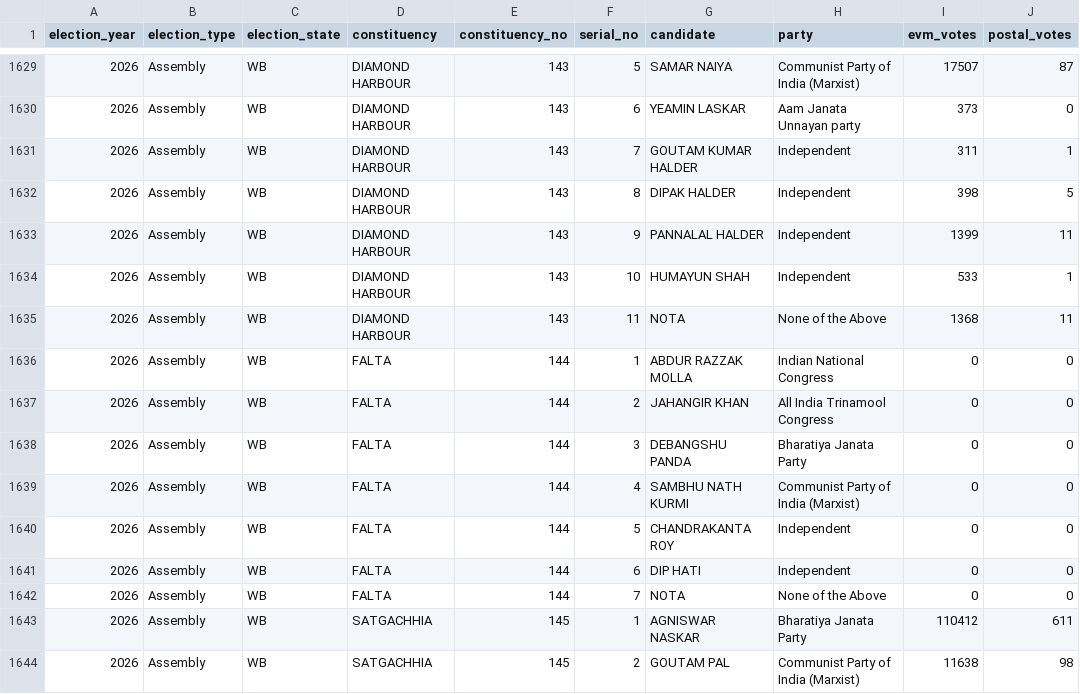
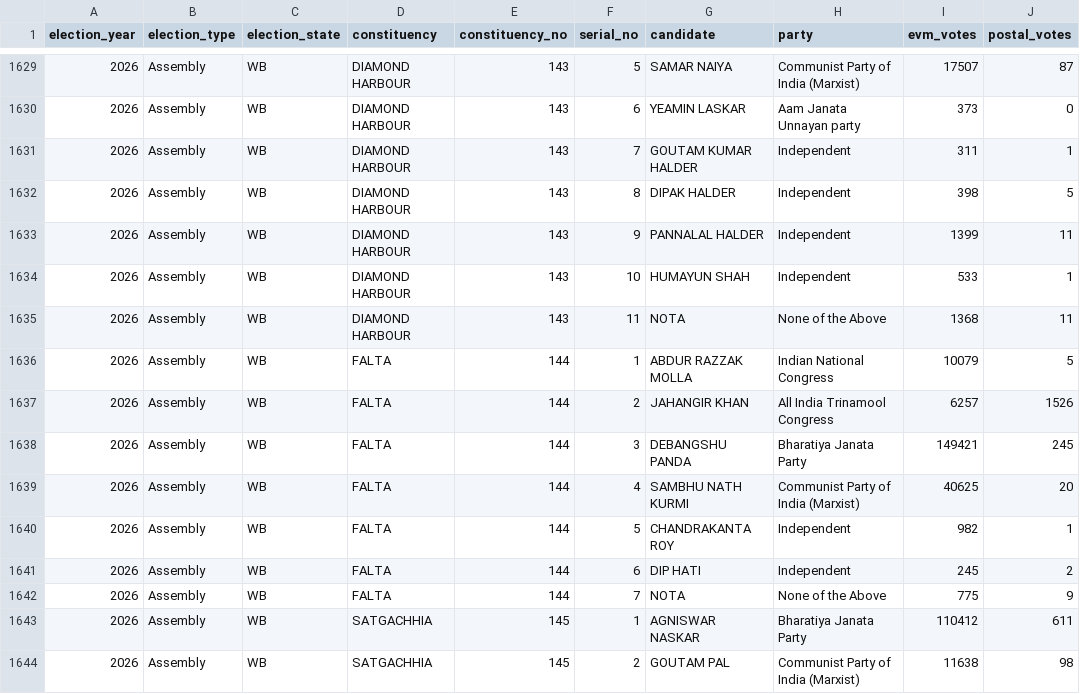
Before and after one commit to thecont1/india-votes-data, a CSV file: data/csv/2026Assembly-WB.csv, drawn as a sheet; only a part is shown, gaps mark what is left out.

```diff
--- a/data/csv/2026Assembly-WB.csv
+++ b/data/csv/2026Assembly-WB.csv
@@ -1635,9 +1635,9 @@ election_year,election_type,election_state,constituency,constituency_no,serial_n
 2026,Assembly,WB,DIAMOND HARBOUR,143,11,NOTA,None of the Above,1368,11
-2026,Assembly,WB,FALTA,144,1,ABDUR RAZZAK MOLLA,Indian National Congress,0,0
-2026,Assembly,WB,FALTA,144,2,JAHANGIR KHAN,All India Trinamool Congress,0,0
-2026,Assembly,WB,FALTA,144,3,DEBANGSHU PANDA,Bharatiya Janata Party,0,0
-2026,Assembly,WB,FALTA,144,4,SAMBHU NATH KURMI,Communist Party of India (Marxist),0,0
-2026,Assembly,WB,FALTA,144,5,CHANDRAKANTA ROY,Independent,0,0
-2026,Assembly,WB,FALTA,144,6,DIP HATI,Independent,0,0
-2026,Assembly,WB,FALTA,144,7,NOTA,None of the Above,0,0
+2026,Assembly,WB,FALTA,144,1,ABDUR RAZZAK MOLLA,Indian National Congress,10079,5
+2026,Assembly,WB,FALTA,144,2,JAHANGIR KHAN,All India Trinamool Congress,6257,1526
+2026,Assembly,WB,FALTA,144,3,DEBANGSHU PANDA,Bharatiya Janata Party,149421,245
+2026,Assembly,WB,FALTA,144,4,SAMBHU NATH KURMI,Communist Party of India (Marxist),40625,20
+2026,Assembly,WB,FALTA,144,5,CHANDRAKANTA ROY,Independent,982,1
+2026,Assembly,WB,FALTA,144,6,DIP HATI,Independent,245,2
+2026,Assembly,WB,FALTA,144,7,NOTA,None of the Above,775,9
 2026,Assembly,WB,SATGACHHIA,145,1,AGNISWAR NASKAR,Bharatiya Janata Party,110412,611
```
Also changed, not shown: 2 other files.
